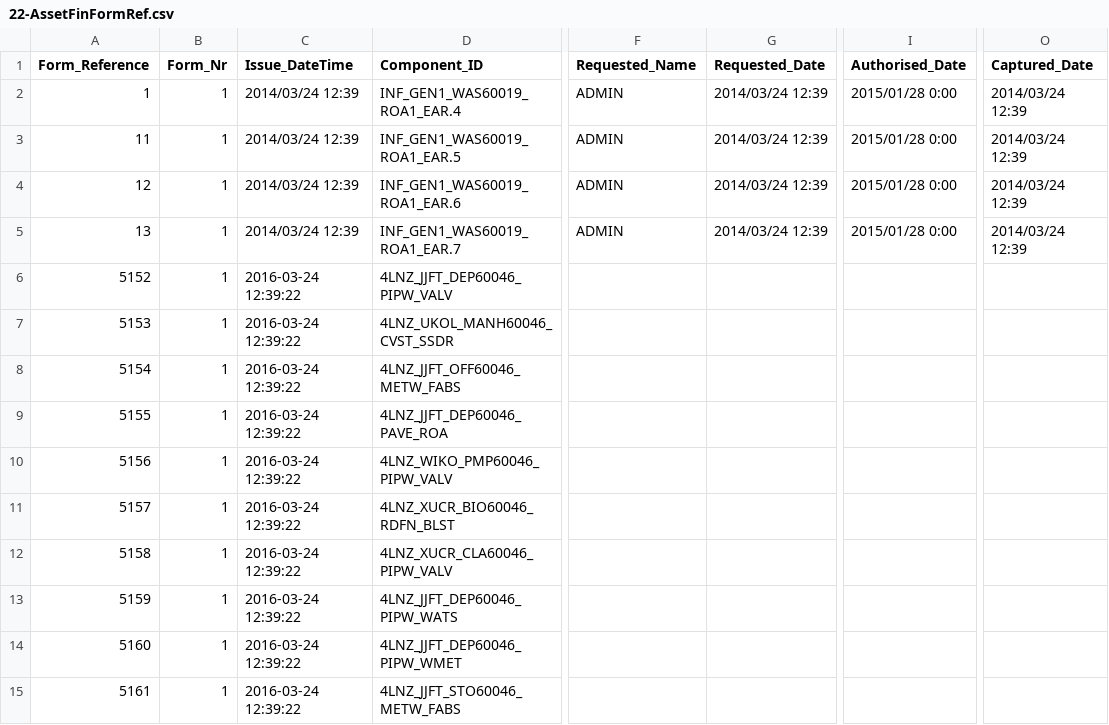
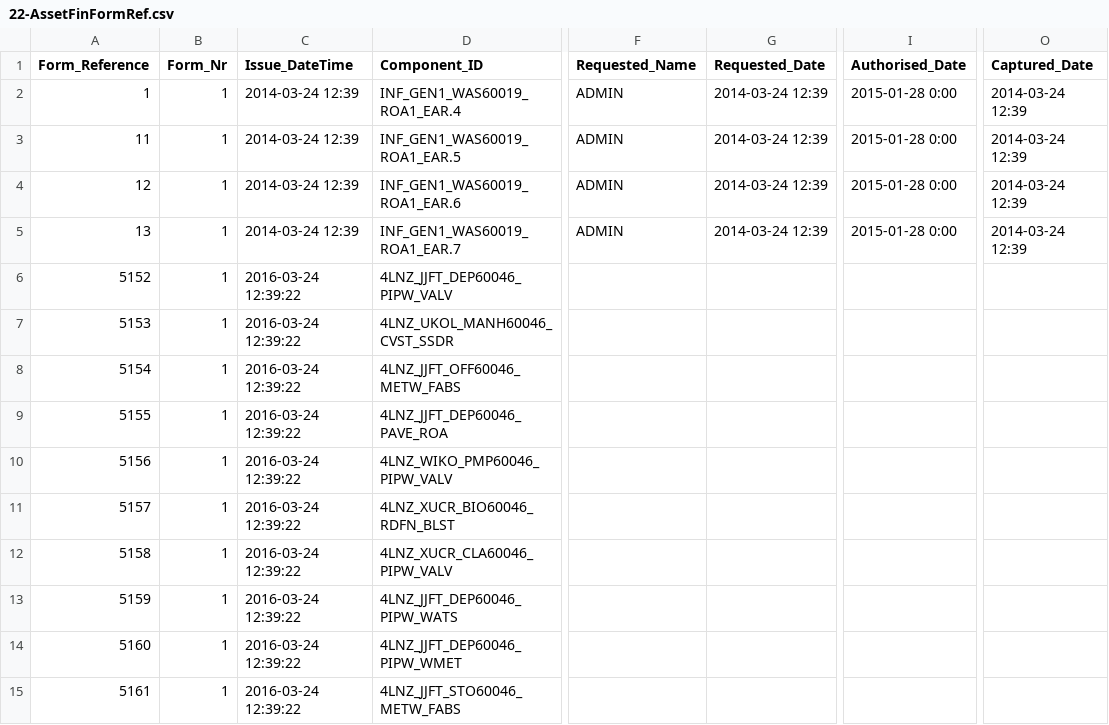
Before and after one commit to IMQS/imqs-asset-testing, a CSV file: scripts/v6/prime/22-AssetFinFormRef.csv, drawn as a sheet; only a part is shown, gaps mark what is left out; the diff names each change by its address in the sheet, - before the commit and + after, or states it on an @@ line.

Commit message:
Fixes bad dates

```diff
--- a/scripts/v6/prime/22-AssetFinFormRef.csv
+++ b/scripts/v6/prime/22-AssetFinFormRef.csv
-C2:C5 (Issue_DateTime): 2014/03/24 12:39
+C2:C5 (Issue_DateTime): 2014-03-24 12:39
-G2:G5 (Requested_Date): 2014/03/24 12:39
+G2:G5 (Requested_Date): 2014-03-24 12:39
-I2:I5 (Authorised_Date): 2015/01/28 0:00
+I2:I5 (Authorised_Date): 2015-01-28 0:00
-O2:O5 (Captured_Date): 2014/03/24 12:39
+O2:O5 (Captured_Date): 2014-03-24 12:39
```
